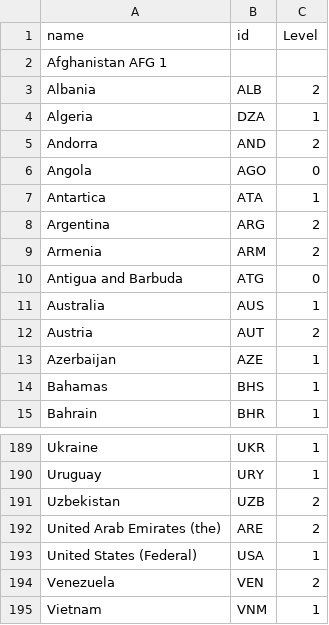
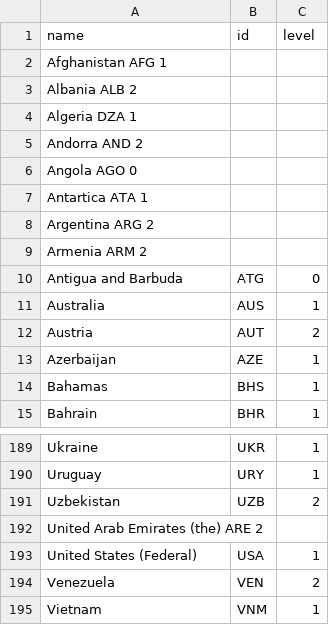
Before and after one commit to covid19policies/covid19policies.github.io, a TSV file: data/25_03_2020_global.tsv, drawn as a sheet; only a part is shown, gaps mark what is left out.

Commit message:
Update 25_03_2020_global.tsv

```diff
--- a/data/25_03_2020_global.tsv
+++ b/data/25_03_2020_global.tsv
@@ -1,10 +1,10 @@
-name	id	Level
+name	id	level
 Afghanistan AFG 1
-Albania	ALB	2
-Algeria	DZA	1
-Andorra	AND	2
-Angola 	AGO	0
-Antartica	ATA	1
-Argentina	ARG	2
-Armenia	ARM	2
+Albania ALB 2
+Algeria DZA 1
+Andorra AND 2
+Angola  AGO 0
+Antartica ATA 1
+Argentina ARG 2
+Armenia ARM 2
 Antigua and Barbuda	ATG	0
@@ -191,3 +191,3 @@ Uruguay	URY	1
 Uzbekistan	UZB	2
-United Arab Emirates (the)  	ARE	2
+United Arab Emirates (the)  ARE 2
 United States (Federal)	USA	1
```
